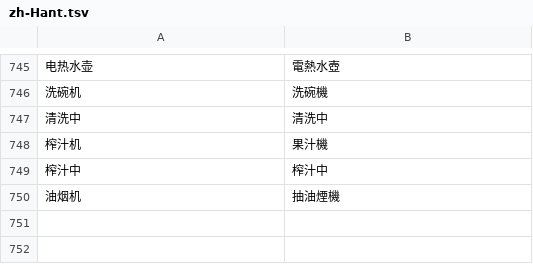
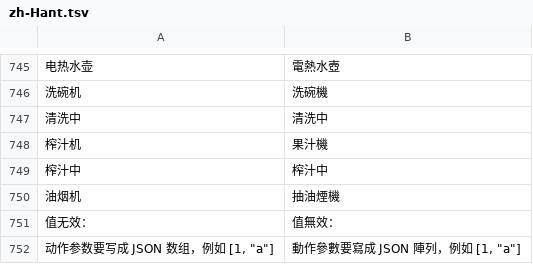
Before and after one commit to Beastry/MijiaBar, a TSV file: i18n/zh-Hant.tsv, drawn as a sheet; only a part is shown, gaps mark what is left out; the diff names each change by its address in the sheet, - before the commit and + after, or states it on an @@ line.

```diff
--- a/i18n/zh-Hant.tsv
+++ b/i18n/zh-Hant.tsv
+row 751: 值无效： | 值無效：
+row 752: 动作参数要写成 JSON 数组，例如 [1, "a"] | 動作參數要寫成 JSON 陣列，例如 [1, "a"]
```
Also changed, not shown: 22 other files.
